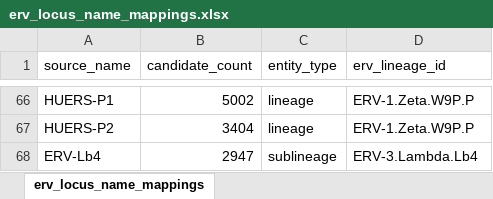
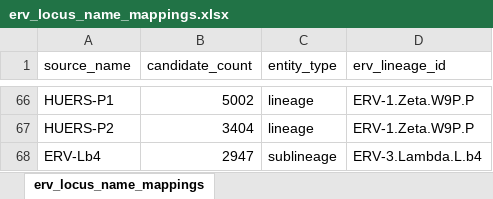
Before and after one commit to giffordlabcvr/ERVdb-HomoSapiens, an Excel workbook: tabular/locus/erv_locus_name_mappings.xlsx, sheet erv_locus_name_mappings, drawn as a sheet; only a part is shown, gaps mark what is left out; values as stored, in another font and other column widths than the file's, no borders; the diff names each change by its address in the sheet, - before the commit and + after, or states it on an @@ line.

```diff
--- a/tabular/locus/erv_locus_name_mappings.xlsx (sheet erv_locus_name_mappings)
+++ b/tabular/locus/erv_locus_name_mappings.xlsx (sheet erv_locus_name_mappings)
-D68 (erv_lineage_id): ERV-3.Lambda.Lb4
+D68 (erv_lineage_id): ERV-3.Lambda.L.b4
```
Also changed, not shown: tabular/curation/erv_curator_decisions.xlsx, 5 other files.
